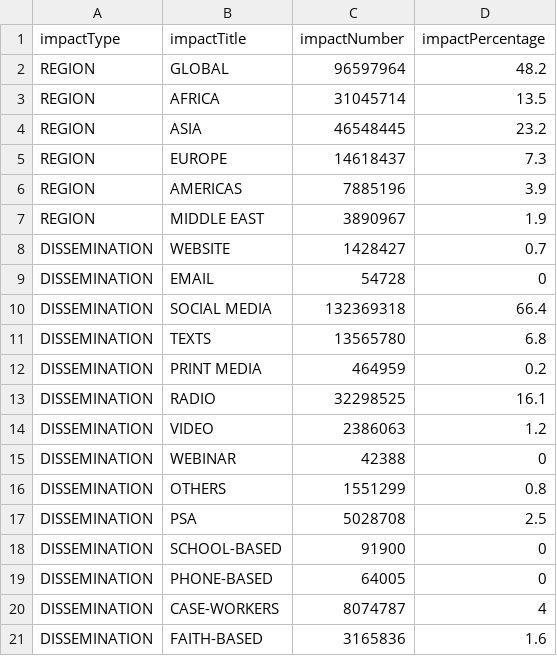
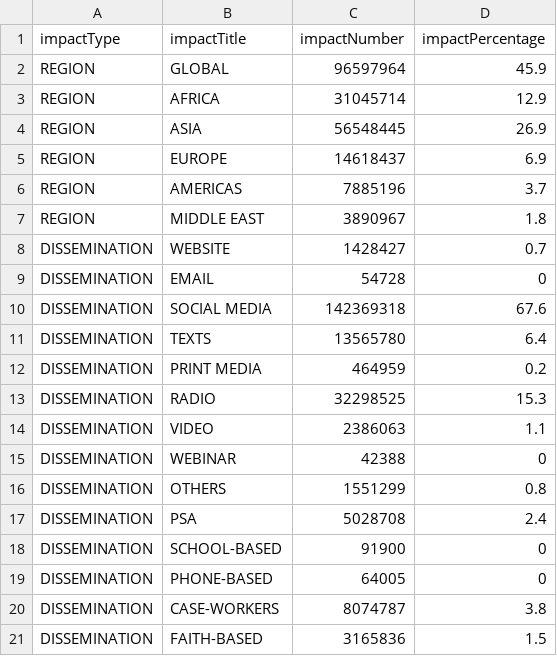
Before and after one commit to IDEMSInternational/covid-parenting-website, a CSV file: src/assets/impacts/impact_summary.csv, drawn as a sheet.

Commit message:
adding impacts

```diff
--- a/src/assets/impacts/impact_summary.csv
+++ b/src/assets/impacts/impact_summary.csv
@@ -1,21 +1,21 @@
 impactType,impactTitle,impactNumber,impactPercentage
-REGION,GLOBAL,96597964,48.2
-REGION,AFRICA,31045714,13.5
-REGION,ASIA,46548445,23.2
-REGION,EUROPE,14618437,7.3
-REGION,AMERICAS,7885196,3.9
-REGION,MIDDLE EAST,3890967,1.9
+REGION,GLOBAL,96597964,45.9
+REGION,AFRICA,31045714,12.9
+REGION,ASIA,56548445,26.9
+REGION,EUROPE,14618437,6.9
+REGION,AMERICAS,7885196,3.7
+REGION,MIDDLE EAST,3890967,1.8
 DISSEMINATION,WEBSITE,1428427,0.7
 DISSEMINATION,EMAIL,54728,0
-DISSEMINATION,SOCIAL MEDIA,132369318,66.4
-DISSEMINATION,TEXTS,13565780,6.8
+DISSEMINATION,SOCIAL MEDIA,142369318,67.6
+DISSEMINATION,TEXTS,13565780,6.4
 DISSEMINATION,PRINT MEDIA,464959,0.2
-DISSEMINATION,RADIO,32298525,16.1
-DISSEMINATION,VIDEO,2386063,1.2
+DISSEMINATION,RADIO,32298525,15.3
+DISSEMINATION,VIDEO,2386063,1.1
 DISSEMINATION,WEBINAR,42388,0
 DISSEMINATION,OTHERS,1551299,0.8
-DISSEMINATION,PSA,5028708,2.5
+DISSEMINATION,PSA,5028708,2.4
 DISSEMINATION,SCHOOL-BASED,91900,0
 DISSEMINATION,PHONE-BASED,64005,0
-DISSEMINATION,CASE-WORKERS,8074787,4
-DISSEMINATION,FAITH-BASED,3165836,1.6
+DISSEMINATION,CASE-WORKERS,8074787,3.8
+DISSEMINATION,FAITH-BASED,3165836,1.5
```
